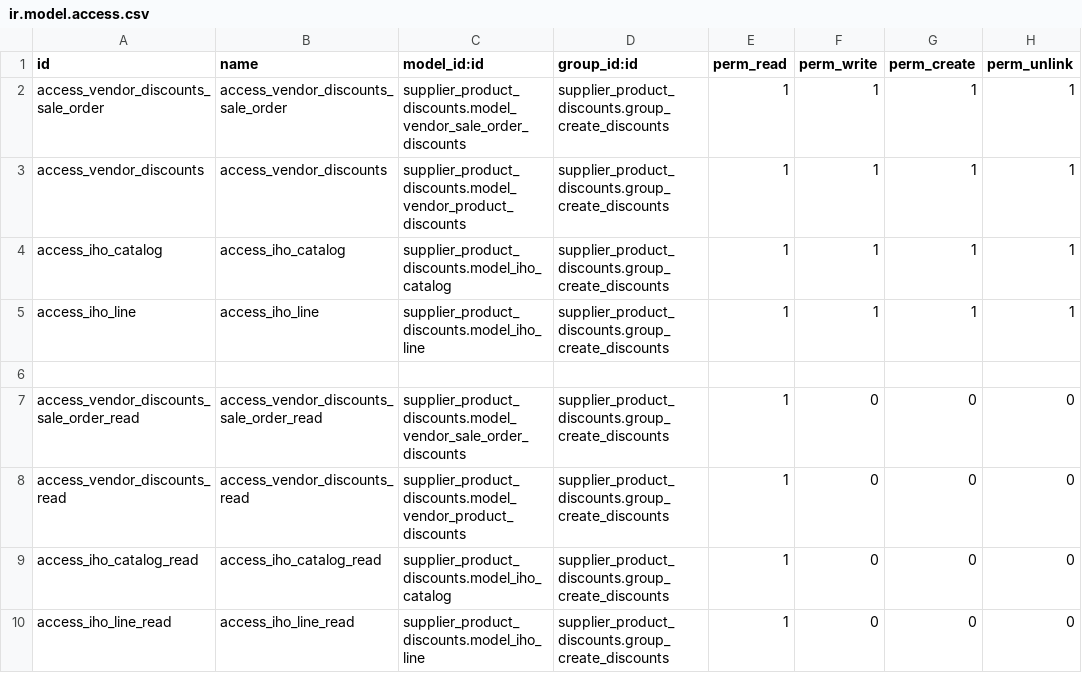
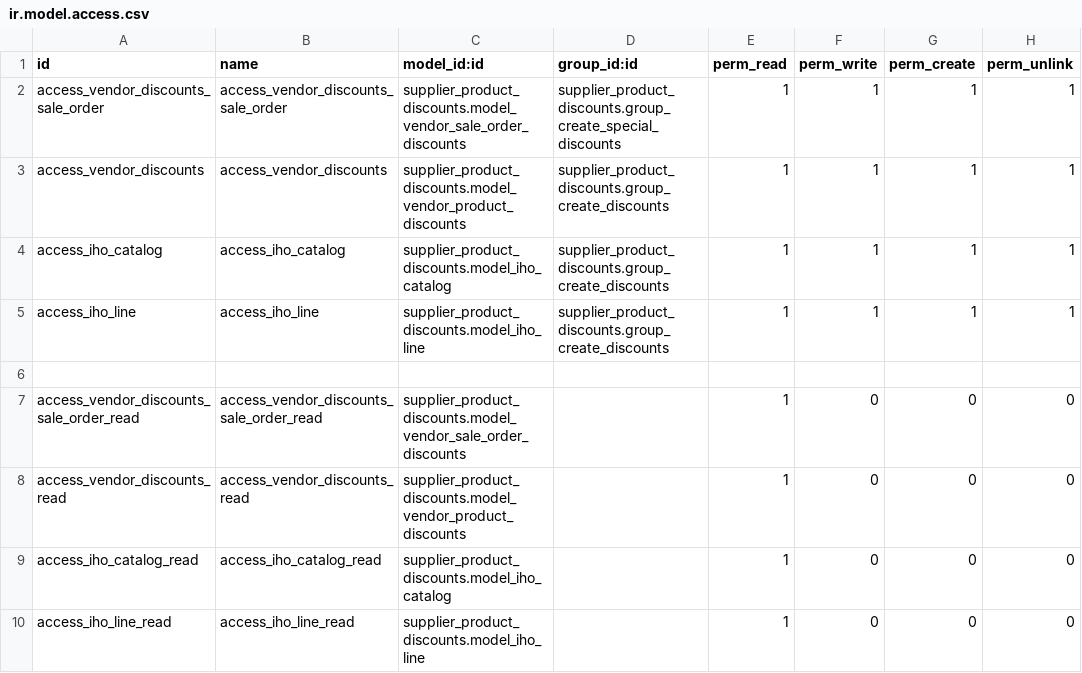
Before and after one commit to EduardoJarsa/mirroring-repository-test, a CSV file: supplier_product_discounts/security/ir.model.access.csv, drawn as a sheet.

Commit message:
[REF][supplier_product_discounts]add logic for search discounts and compare with the catalog discounts in  sale order lines

```diff
--- a/supplier_product_discounts/security/ir.model.access.csv
+++ b/supplier_product_discounts/security/ir.model.access.csv
@@ -1,3 +1,3 @@
 id,name,model_id:id,group_id:id,perm_read,perm_write,perm_create,perm_unlink
-access_vendor_discounts_sale_order,access_vendor_discounts_sale_order,supplier_product_discounts.model_vendor_sale_order_discounts,supplier_product_discounts.group_create_discounts,1,1,1,1
+access_vendor_discounts_sale_order,access_vendor_discounts_sale_order,supplier_product_discounts.model_vendor_sale_order_discounts,supplier_product_discounts.group_create_special_discounts,1,1,1,1
 access_vendor_discounts,access_vendor_discounts,supplier_product_discounts.model_vendor_product_discounts,supplier_product_discounts.group_create_discounts,1,1,1,1
@@ -6,5 +6,5 @@ access_iho_line,access_iho_line,supplier_product_discounts.model_iho_line,suppli
 
-access_vendor_discounts_sale_order_read,access_vendor_discounts_sale_order_read,supplier_product_discounts.model_vendor_sale_order_discounts,supplier_product_discounts.group_create_discounts,1,0,0,0
-access_vendor_discounts_read,access_vendor_discounts_read,supplier_product_discounts.model_vendor_product_discounts,supplier_product_discounts.group_create_discounts,1,0,0,0
-access_iho_catalog_read,access_iho_catalog_read,supplier_product_discounts.model_iho_catalog,supplier_product_discounts.group_create_discounts,1,0,0,0
-access_iho_line_read,access_iho_line_read,supplier_product_discounts.model_iho_line,supplier_product_discounts.group_create_discounts,1,0,0,0
+access_vendor_discounts_sale_order_read,access_vendor_discounts_sale_order_read,supplier_product_discounts.model_vendor_sale_order_discounts,,1,0,0,0
+access_vendor_discounts_read,access_vendor_discounts_read,supplier_product_discounts.model_vendor_product_discounts,,1,0,0,0
+access_iho_catalog_read,access_iho_catalog_read,supplier_product_discounts.model_iho_catalog,,1,0,0,0
+access_iho_line_read,access_iho_line_read,supplier_product_discounts.model_iho_line,,1,0,0,0
```
Also changed, not shown: 10 other files.
